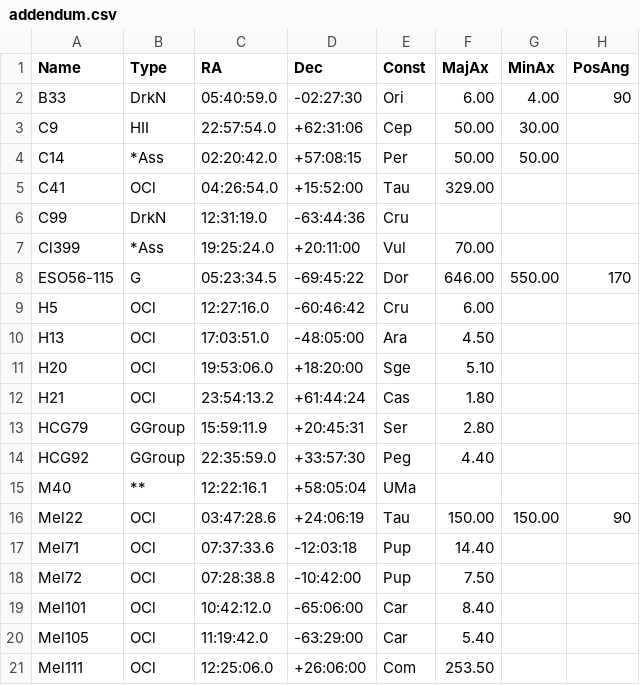
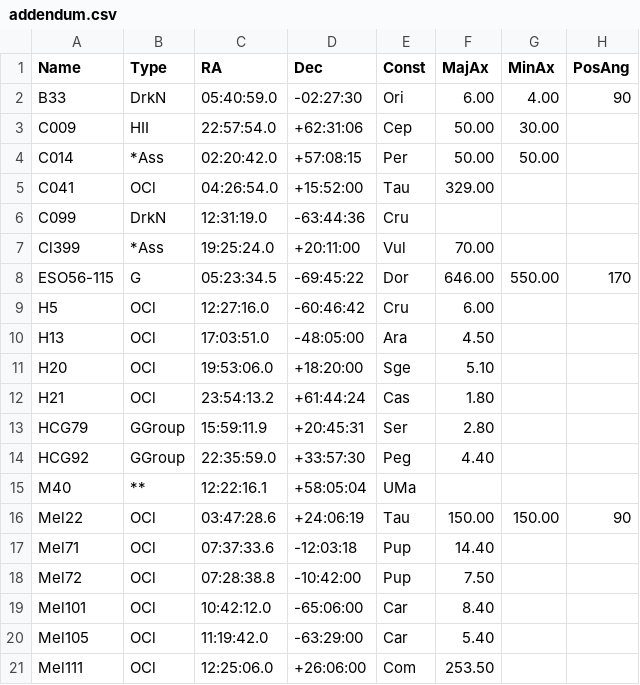
Before and after one commit to mattiaverga/OpenNGC, a CSV file: addendum/addendum.csv, drawn as a sheet; only a part is shown; the diff names each change by its address in the sheet, - before the commit and + after, or states it on an @@ line.

```diff
--- a/addendum/addendum.csv
+++ b/addendum/addendum.csv
-A3 (Name): C9
+A3 (Name): C009
-A4 (Name): C14
+A4 (Name): C014
-A5 (Name): C41
+A5 (Name): C041
-A6 (Name): C99
+A6 (Name): C099
```
Also changed, not shown: 3 other files.
